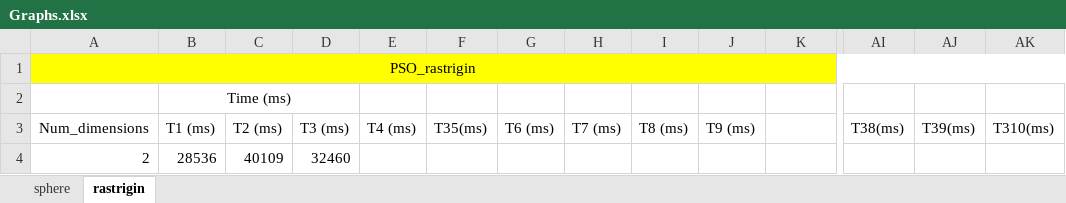
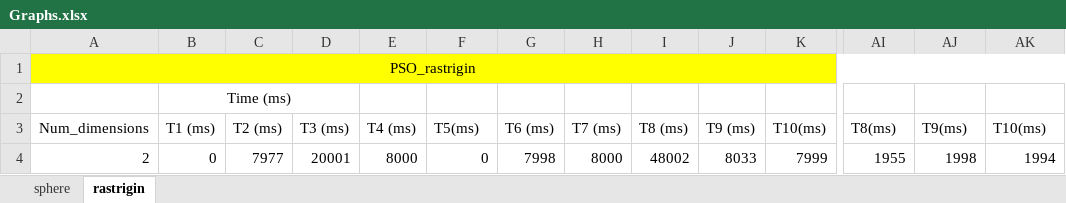
Before and after one commit to ayazhassan-courses/project-pyteam, an Excel workbook: Documentation/Graphs.xlsx, sheet rastrigin, drawn as a sheet; only a part is shown, gaps mark what is left out; values as stored, in another font and other column widths than the file's, no borders; charts and pictures not drawn; the diff covers the shown part only; the diff names each change by its address in the sheet, - before the commit and + after, or states it on an @@ line.

Commit message:
All values for PSO_rastrigin (Graphs)

```diff
--- a/Documentation/Graphs.xlsx (sheet rastrigin)
+++ b/Documentation/Graphs.xlsx (sheet rastrigin)
-F3: T35(ms)
+F3: T5(ms)
-K3: (empty)
+K3: T10(ms)
-AI3: T38(ms)
+AI3: T8(ms)
-AJ3: T39(ms)
+AJ3: T9(ms)
-AK3: T310(ms)
+AK3: T10(ms)
-B4: 28536
+B4: 0
-C4: 40109
+C4: 7977
-D4: 32460
+D4: 20001
-E4: (empty)
+E4: 8000
-F4: (empty)
+F4: 0
-G4: (empty)
+G4: 7998
-H4: (empty)
+H4: 8000
-I4: (empty)
+I4: 48002
-J4: (empty)
+J4: 8033
-K4: (empty)
+K4: 7999
-AI4: (empty)
+AI4: 1955
-AJ4: (empty)
+AJ4: 1998
-AK4: (empty)
+AK4: 1994
```
Also changed, not shown: 10 added rows, 10 removed rows and 207 edited cells elsewhere in this sheet, charts or pictures.
